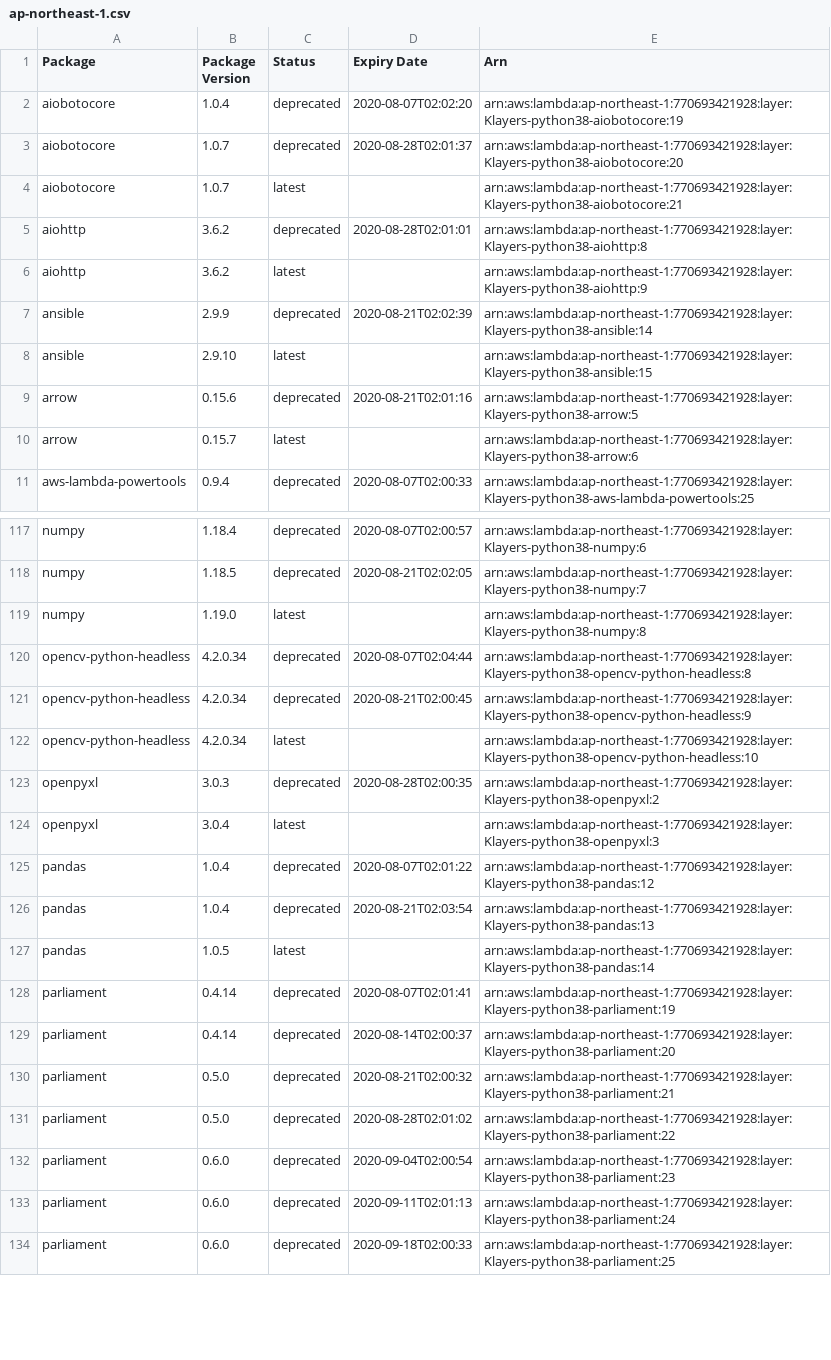
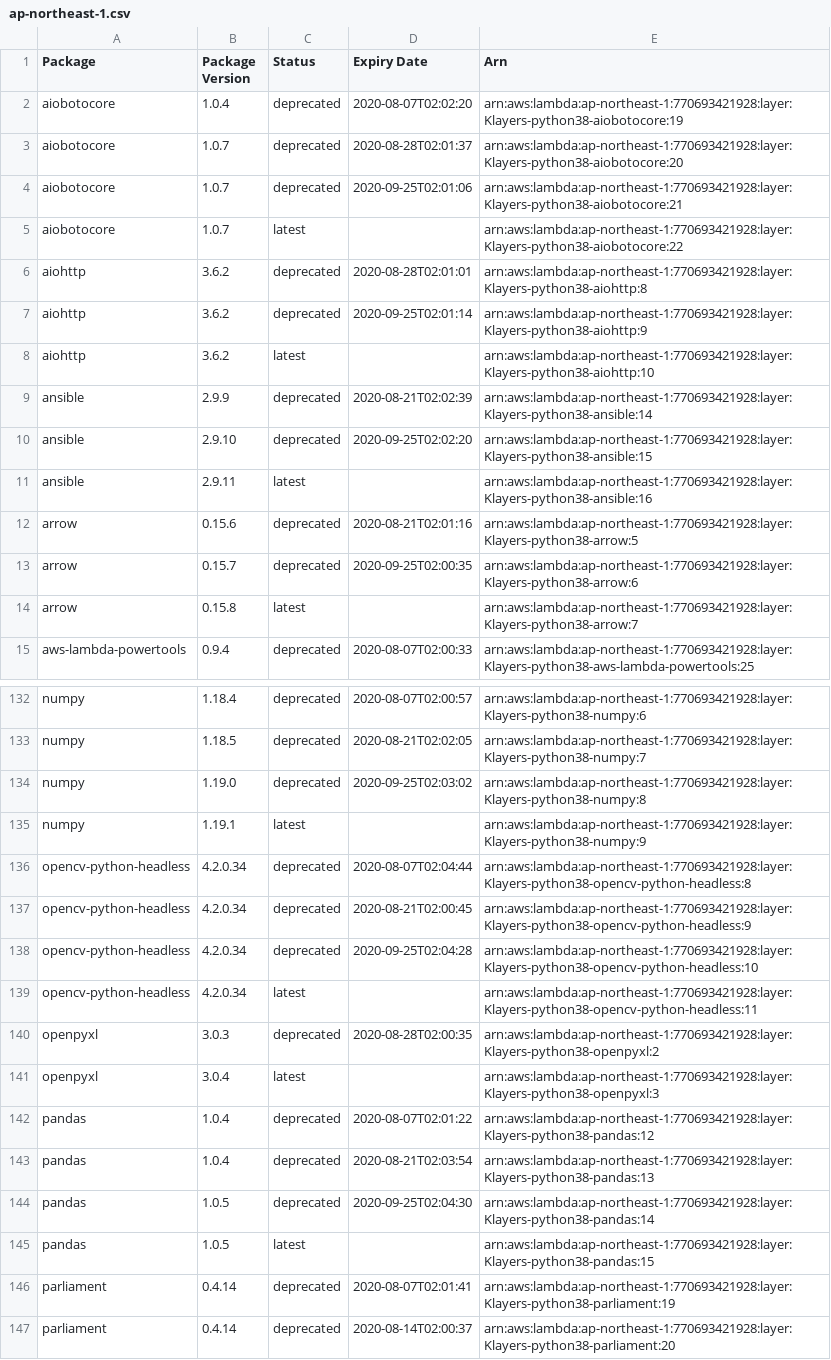
Before and after one commit to keithrozario/Klayers, a CSV file: deployments/python3.8/arns/ap-northeast-1.csv, drawn as a sheet; only a part is shown, gaps mark what is left out; the shorter side is filled out with more unchanged rows; the diff covers the shown part only.

```diff
--- a/deployments/python3.8/arns/ap-northeast-1.csv
+++ b/deployments/python3.8/arns/ap-northeast-1.csv
@@ -3,9 +3,13 @@ aiobotocore,1.0.4,deprecated,2020-08-07T02:02:20,arn:aws:lambda:ap-northeast-1:7
 aiobotocore,1.0.7,deprecated,2020-08-28T02:01:37,arn:aws:lambda:ap-northeast-1:770693421928:layer:Klayers-python38-aiobotocore:20
-aiobotocore,1.0.7,latest,,arn:aws:lambda:ap-northeast-1:770693421928:layer:Klayers-python38-aiobotocore:21
+aiobotocore,1.0.7,deprecated,2020-09-25T02:01:06,arn:aws:lambda:ap-northeast-1:770693421928:layer:Klayers-python38-aiobotocore:21
+aiobotocore,1.0.7,latest,,arn:aws:lambda:ap-northeast-1:770693421928:layer:Klayers-python38-aiobotocore:22
 aiohttp,3.6.2,deprecated,2020-08-28T02:01:01,arn:aws:lambda:ap-northeast-1:770693421928:layer:Klayers-python38-aiohttp:8
-aiohttp,3.6.2,latest,,arn:aws:lambda:ap-northeast-1:770693421928:layer:Klayers-python38-aiohttp:9
+aiohttp,3.6.2,deprecated,2020-09-25T02:01:14,arn:aws:lambda:ap-northeast-1:770693421928:layer:Klayers-python38-aiohttp:9
+aiohttp,3.6.2,latest,,arn:aws:lambda:ap-northeast-1:770693421928:layer:Klayers-python38-aiohttp:10
 ansible,2.9.9,deprecated,2020-08-21T02:02:39,arn:aws:lambda:ap-northeast-1:770693421928:layer:Klayers-python38-ansible:14
-ansible,2.9.10,latest,,arn:aws:lambda:ap-northeast-1:770693421928:layer:Klayers-python38-ansible:15
+ansible,2.9.10,deprecated,2020-09-25T02:02:20,arn:aws:lambda:ap-northeast-1:770693421928:layer:Klayers-python38-ansible:15
+ansible,2.9.11,latest,,arn:aws:lambda:ap-northeast-1:770693421928:layer:Klayers-python38-ansible:16
 arrow,0.15.6,deprecated,2020-08-21T02:01:16,arn:aws:lambda:ap-northeast-1:770693421928:layer:Klayers-python38-arrow:5
-arrow,0.15.7,latest,,arn:aws:lambda:ap-northeast-1:770693421928:layer:Klayers-python38-arrow:6
+arrow,0.15.7,deprecated,2020-09-25T02:00:35,arn:aws:lambda:ap-northeast-1:770693421928:layer:Klayers-python38-arrow:6
+arrow,0.15.8,latest,,arn:aws:lambda:ap-northeast-1:770693421928:layer:Klayers-python38-arrow:7
 aws-lambda-powertools,0.9.4,deprecated,2020-08-07T02:00:33,arn:aws:lambda:ap-northeast-1:770693421928:layer:Klayers-python38-aws-lambda-powertools:25
@@ -118,6 +133,8 @@ numpy,1.18.4,deprecated,2020-08-07T02:00:57,arn:aws:lambda:ap-northeast-1:770693
 numpy,1.18.5,deprecated,2020-08-21T02:02:05,arn:aws:lambda:ap-northeast-1:770693421928:layer:Klayers-python38-numpy:7
-numpy,1.19.0,latest,,arn:aws:lambda:ap-northeast-1:770693421928:layer:Klayers-python38-numpy:8
+numpy,1.19.0,deprecated,2020-09-25T02:03:02,arn:aws:lambda:ap-northeast-1:770693421928:layer:Klayers-python38-numpy:8
+numpy,1.19.1,latest,,arn:aws:lambda:ap-northeast-1:770693421928:layer:Klayers-python38-numpy:9
 opencv-python-headless,4.2.0.34,deprecated,2020-08-07T02:04:44,arn:aws:lambda:ap-northeast-1:770693421928:layer:Klayers-python38-opencv-python-headless:8
 opencv-python-headless,4.2.0.34,deprecated,2020-08-21T02:00:45,arn:aws:lambda:ap-northeast-1:770693421928:layer:Klayers-python38-opencv-python-headless:9
-opencv-python-headless,4.2.0.34,latest,,arn:aws:lambda:ap-northeast-1:770693421928:layer:Klayers-python38-opencv-python-headless:10
+opencv-python-headless,4.2.0.34,deprecated,2020-09-25T02:04:28,arn:aws:lambda:ap-northeast-1:770693421928:layer:Klayers-python38-opencv-python-headless:10
+opencv-python-headless,4.2.0.34,latest,,arn:aws:lambda:ap-northeast-1:770693421928:layer:Klayers-python38-opencv-python-headless:11
 openpyxl,3.0.3,deprecated,2020-08-28T02:00:35,arn:aws:lambda:ap-northeast-1:770693421928:layer:Klayers-python38-openpyxl:2
@@ -126,3 +143,4 @@ pandas,1.0.4,deprecated,2020-08-07T02:01:22,arn:aws:lambda:ap-northeast-1:770693
 pandas,1.0.4,deprecated,2020-08-21T02:03:54,arn:aws:lambda:ap-northeast-1:770693421928:layer:Klayers-python38-pandas:13
-pandas,1.0.5,latest,,arn:aws:lambda:ap-northeast-1:770693421928:layer:Klayers-python38-pandas:14
+pandas,1.0.5,deprecated,2020-09-25T02:04:30,arn:aws:lambda:ap-northeast-1:770693421928:layer:Klayers-python38-pandas:14
+pandas,1.0.5,latest,,arn:aws:lambda:ap-northeast-1:770693421928:layer:Klayers-python38-pandas:15
 parliament,0.4.14,deprecated,2020-08-07T02:01:41,arn:aws:lambda:ap-northeast-1:770693421928:layer:Klayers-python38-parliament:19
```
Also changed, not shown: 24 added rows and 29 edited cells elsewhere in this file, deployments/python3.8/arns/ap-northeast-2.csv, deployments/python3.8/arns/ap-southeast-1.csv, 46 other files.
